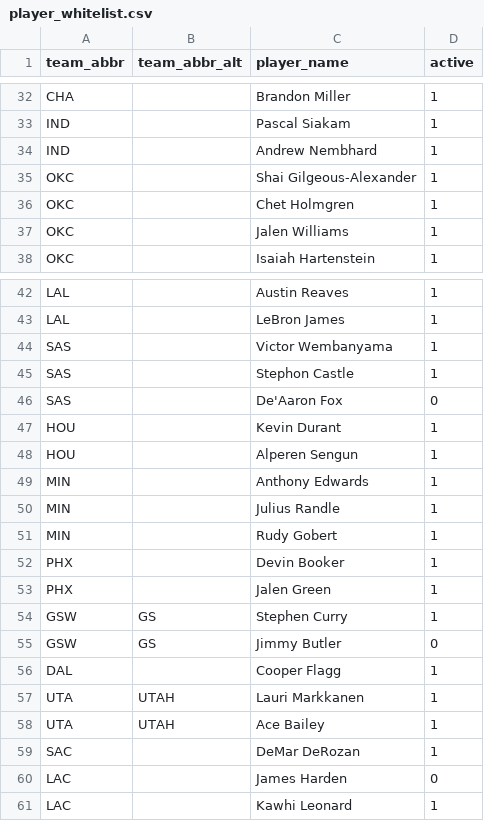
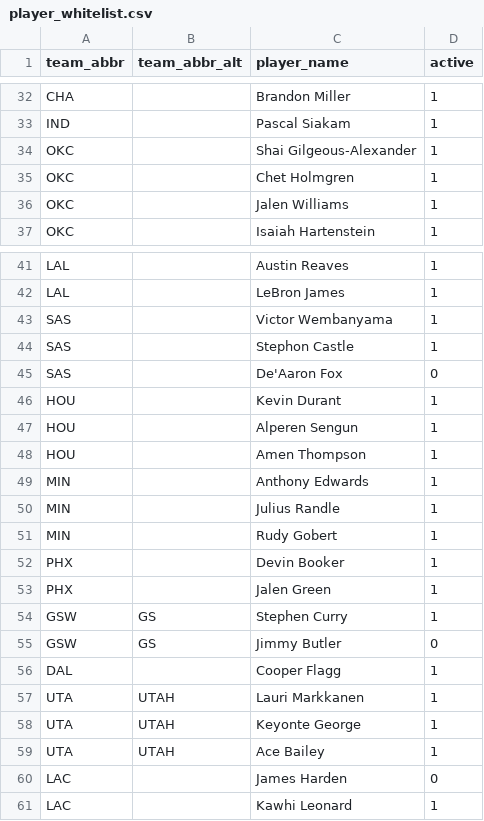
Before and after one commit to oliver-monday/NBAgent, a CSV file: playerprops/player_whitelist.csv, drawn as a sheet; only a part is shown, gaps mark what is left out.

Commit message:
Update player_whitelist.csv

```diff
--- a/playerprops/player_whitelist.csv
+++ b/playerprops/player_whitelist.csv
@@ -33,3 +33,2 @@ CHA,,Brandon Miller,1
 IND,,Pascal Siakam,1
-IND,,Andrew Nembhard,1
 OKC,,Shai Gilgeous-Alexander,1
@@ -48,2 +47,3 @@ HOU,,Kevin Durant,1
 HOU,,Alperen Sengun,1
+HOU,,Amen Thompson,1
 MIN,,Anthony Edwards,1
@@ -57,4 +57,4 @@ DAL,,Cooper Flagg,1
 UTA,UTAH,Lauri Markkanen,1
+UTA,UTAH,Keyonte George,1
 UTA,UTAH,Ace Bailey,1
-SAC,,DeMar DeRozan,1
 LAC,,James Harden,0
```
